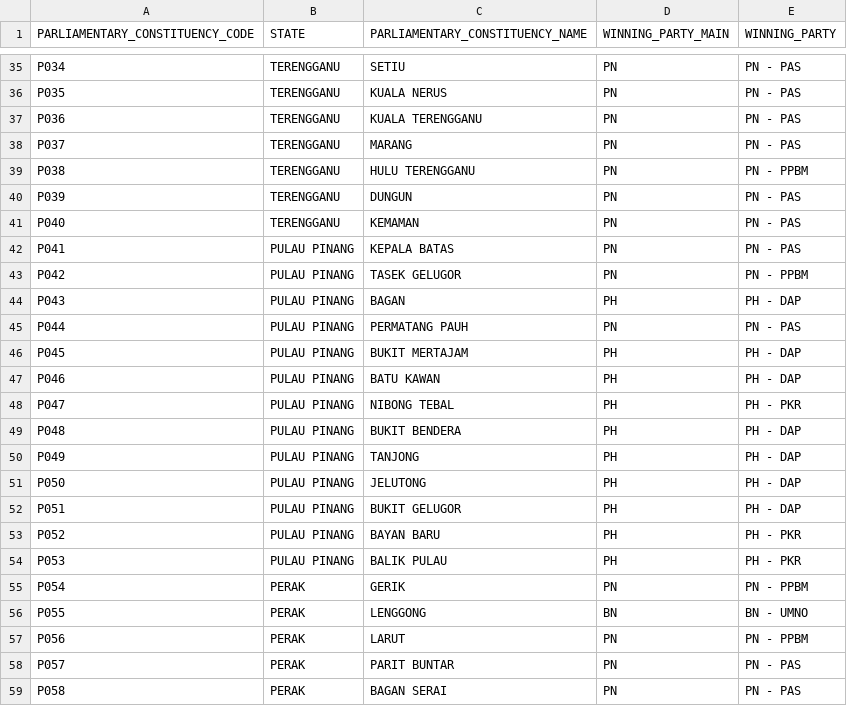
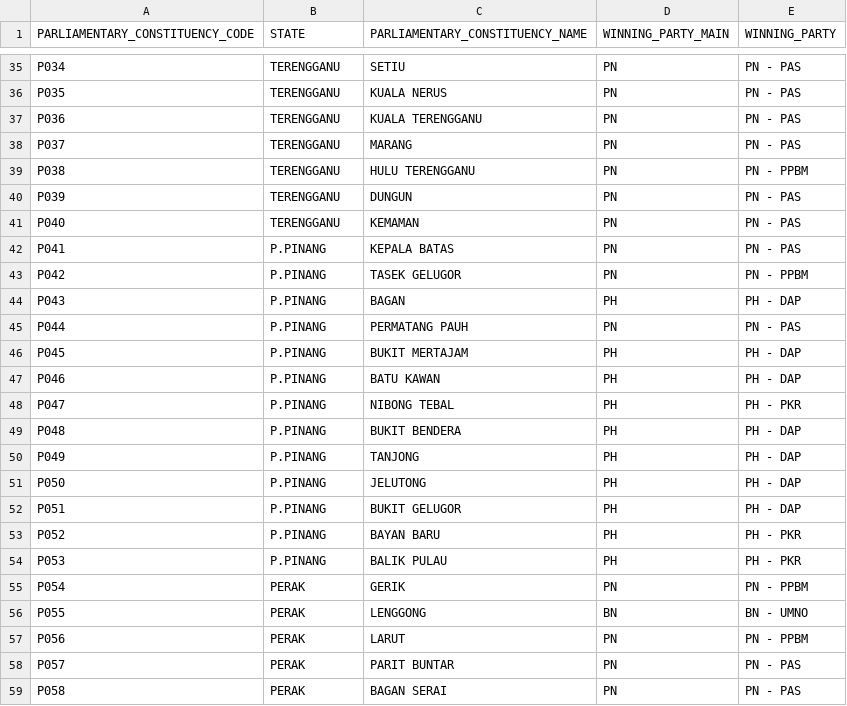
Before and after one commit to mary-emm/elec-dashboard, a CSV file: data/main/2022.csv, drawn as a sheet; only a part is shown, gaps mark what is left out; the diff covers the shown part only.

```diff
--- a/data/main/2022.csv
+++ b/data/main/2022.csv
@@ -41,15 +41,15 @@ P039,TERENGGANU,DUNGUN,PN,PN - PAS
 P040,TERENGGANU,KEMAMAN,PN,PN - PAS
-P041,PULAU PINANG,KEPALA BATAS,PN,PN - PAS
-P042,PULAU PINANG,TASEK GELUGOR,PN,PN - PPBM
-P043,PULAU PINANG,BAGAN,PH,PH - DAP
-P044,PULAU PINANG,PERMATANG PAUH,PN,PN - PAS
-P045,PULAU PINANG,BUKIT MERTAJAM,PH,PH - DAP
-P046,PULAU PINANG,BATU KAWAN,PH,PH - DAP
-P047,PULAU PINANG,NIBONG TEBAL,PH,PH - PKR
-P048,PULAU PINANG,BUKIT BENDERA,PH,PH - DAP
-P049,PULAU PINANG,TANJONG,PH,PH - DAP
-P050,PULAU PINANG,JELUTONG,PH,PH - DAP
-P051,PULAU PINANG,BUKIT GELUGOR,PH,PH - DAP
-P052,PULAU PINANG,BAYAN BARU,PH,PH - PKR
-P053,PULAU PINANG,BALIK PULAU,PH,PH - PKR
+P041,P.PINANG,KEPALA BATAS,PN,PN - PAS
+P042,P.PINANG,TASEK GELUGOR,PN,PN - PPBM
+P043,P.PINANG,BAGAN,PH,PH - DAP
+P044,P.PINANG,PERMATANG PAUH,PN,PN - PAS
+P045,P.PINANG,BUKIT MERTAJAM,PH,PH - DAP
+P046,P.PINANG,BATU KAWAN,PH,PH - DAP
+P047,P.PINANG,NIBONG TEBAL,PH,PH - PKR
+P048,P.PINANG,BUKIT BENDERA,PH,PH - DAP
+P049,P.PINANG,TANJONG,PH,PH - DAP
+P050,P.PINANG,JELUTONG,PH,PH - DAP
+P051,P.PINANG,BUKIT GELUGOR,PH,PH - DAP
+P052,P.PINANG,BAYAN BARU,PH,PH - PKR
+P053,P.PINANG,BALIK PULAU,PH,PH - PKR
 P054,PERAK,GERIK,PN,PN - PPBM
```
Also changed, not shown: 21 edited cells elsewhere in this file, data/main/2018.csv, 3 other files.
